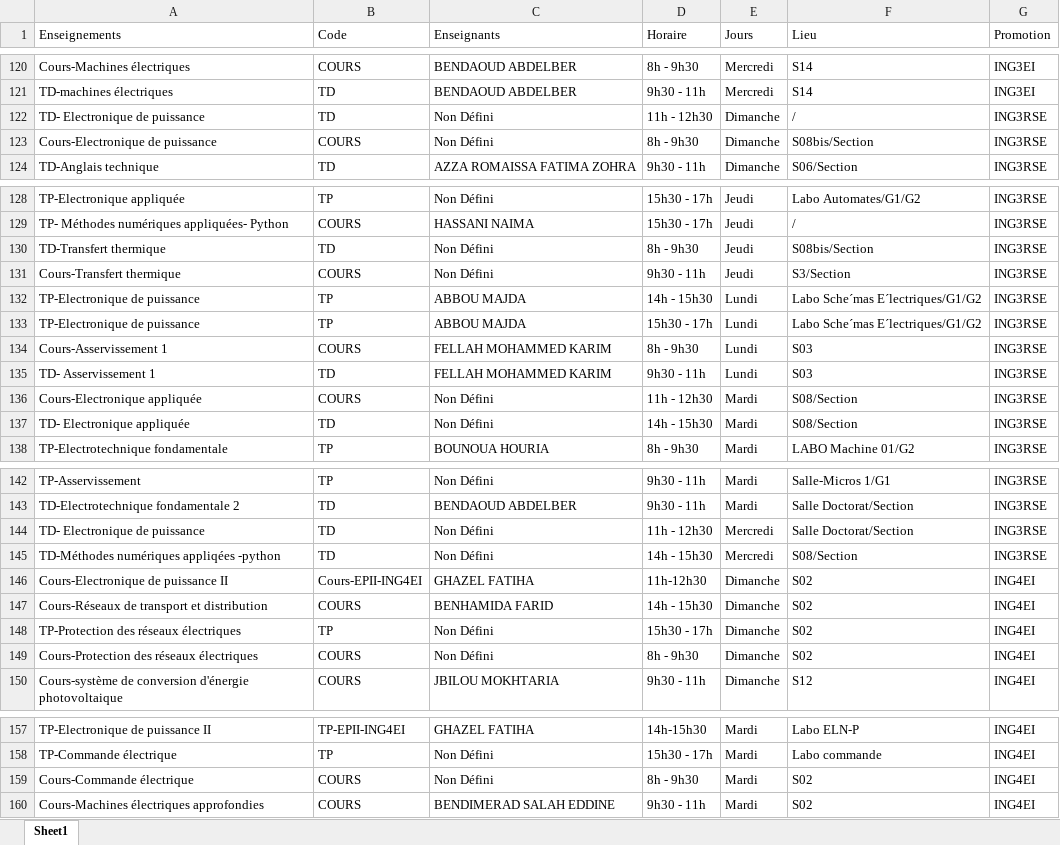
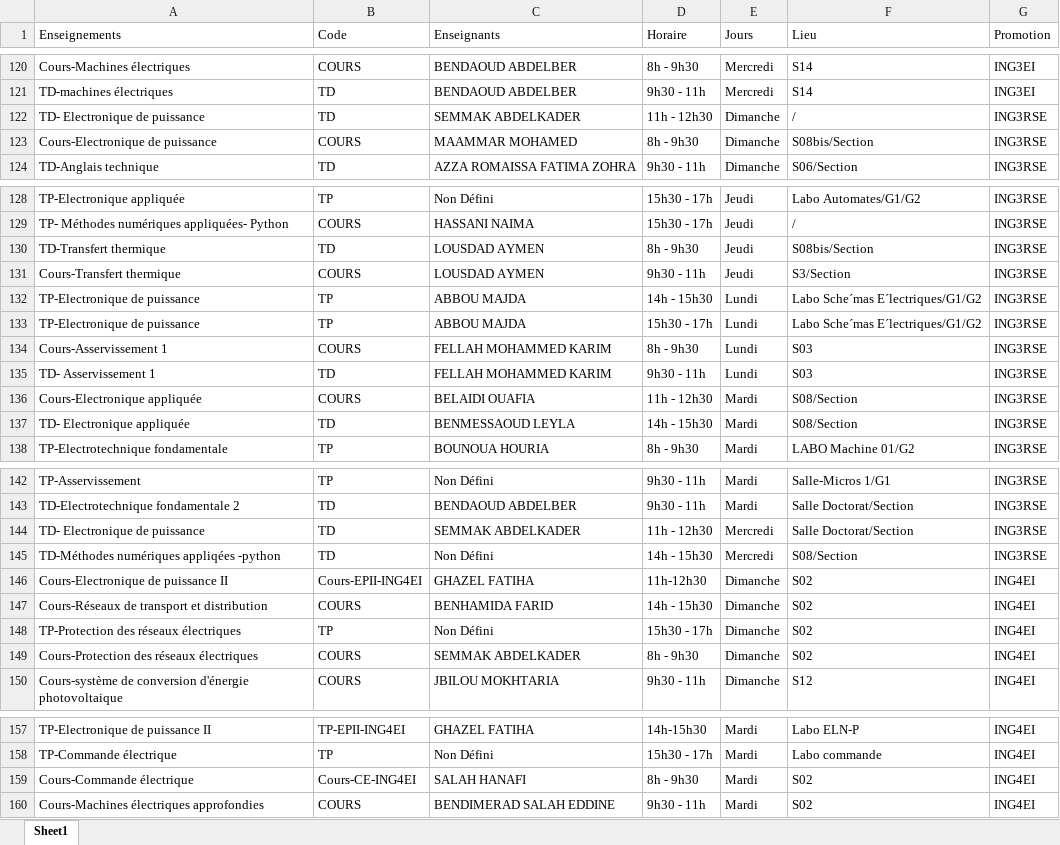
Before and after one commit to EDT-ELT-DEPARTMENT/Emplois-du-temps-2026-2027, an Excel workbook: dataEDT-ELT-S1-2027.xlsx, sheet Sheet1, drawn as a sheet; only a part is shown, gaps mark what is left out; values as stored, in another font and other column widths than the file's, no borders; the diff covers the shown part only; the diff names each change by its address in the sheet, - before the commit and + after, or states it on an @@ line.

```diff
--- a/dataEDT-ELT-S1-2027.xlsx (sheet Sheet1)
+++ b/dataEDT-ELT-S1-2027.xlsx (sheet Sheet1)
-C122 (Enseignants): Non Défini
+C122 (Enseignants): SEMMAK ABDELKADER
-C123 (Enseignants): Non Défini
+C123 (Enseignants): MAAMMAR MOHAMED
-C130:C131 (Enseignants): Non Défini
+C130:C131 (Enseignants): LOUSDAD AYMEN
-C136 (Enseignants): Non Défini
+C136 (Enseignants): BELAIDI OUAFIA
-C137 (Enseignants): Non Défini
+C137 (Enseignants): BENMESSAOUD LEYLA
-C144 (Enseignants): Non Défini
+C144 (Enseignants): SEMMAK ABDELKADER
-C149 (Enseignants): Non Défini
+C149 (Enseignants): SEMMAK ABDELKADER
-B159 (Code): COURS
+B159 (Code): Cours-CE-ING4EI
-C159 (Enseignants): Non Défini
+C159 (Enseignants): SALAH HANAFI
```
Also changed, not shown: 2 added rows, 4 removed rows and 24 edited cells elsewhere in this sheet.
